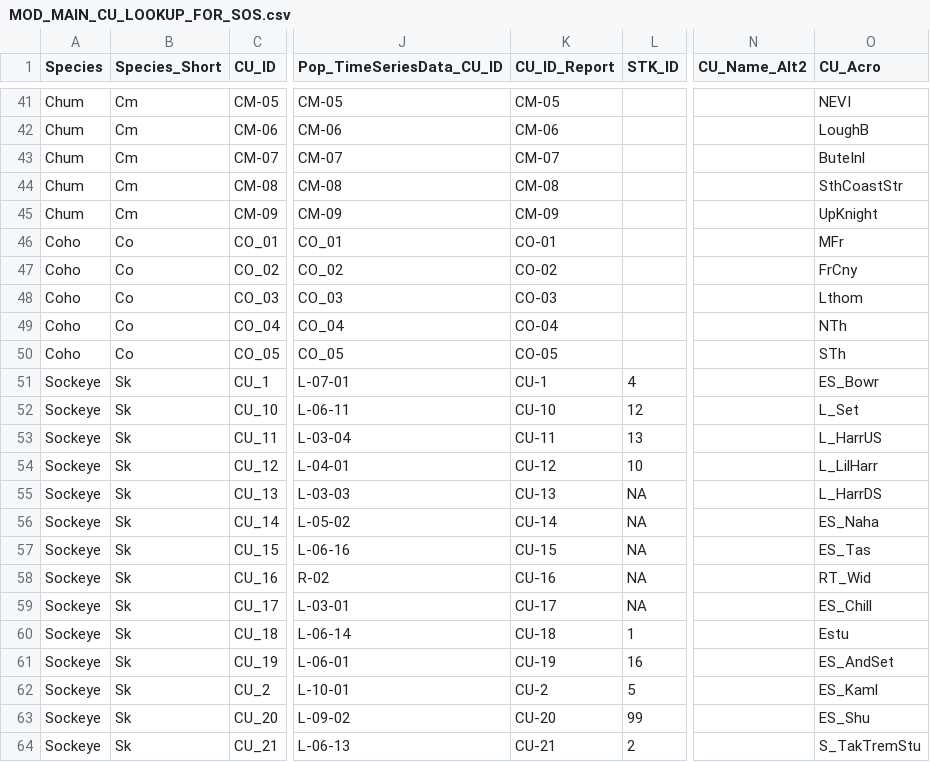
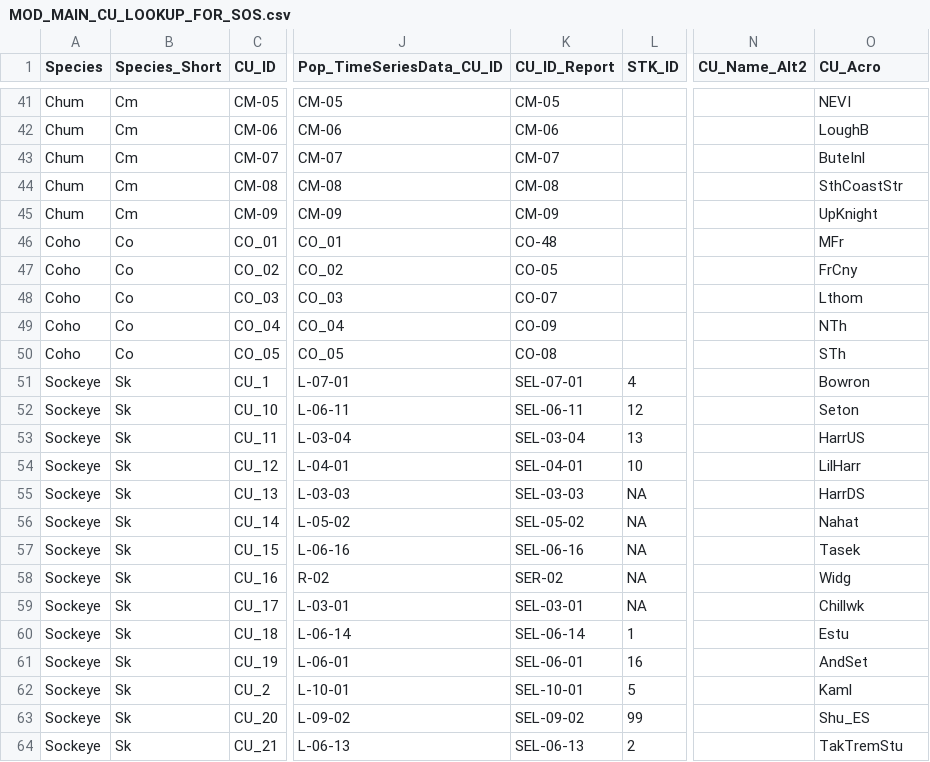
Before and after one commit to SOLV-Code/Scanner-Data-Processing, a CSV file: DATA_LOOKUP_FILES/MOD_MAIN_CU_LOOKUP_FOR_SOS.csv, drawn as a sheet; only a part is shown, gaps mark what is left out; the diff covers the shown part only; the diff names each change by its address in the sheet, - before the commit and + after, or states it on an @@ line.

```diff
--- a/DATA_LOOKUP_FILES/MOD_MAIN_CU_LOOKUP_FOR_SOS.csv
+++ b/DATA_LOOKUP_FILES/MOD_MAIN_CU_LOOKUP_FOR_SOS.csv
-K46 (CU_ID_Report): CO-01
+K46 (CU_ID_Report): CO-48
-K47 (CU_ID_Report): CO-02
+K47 (CU_ID_Report): CO-05
-K48 (CU_ID_Report): CO-03
+K48 (CU_ID_Report): CO-07
-K49 (CU_ID_Report): CO-04
+K49 (CU_ID_Report): CO-09
-K50 (CU_ID_Report): CO-05
+K50 (CU_ID_Report): CO-08
-K51 (CU_ID_Report): CU-1
+K51 (CU_ID_Report): SEL-07-01
-O51 (CU_Acro): ES_Bowr
+O51 (CU_Acro): Bowron
-K52 (CU_ID_Report): CU-10
+K52 (CU_ID_Report): SEL-06-11
-O52 (CU_Acro): L_Set
+O52 (CU_Acro): Seton
-K53 (CU_ID_Report): CU-11
+K53 (CU_ID_Report): SEL-03-04
-O53 (CU_Acro): L_HarrUS
+O53 (CU_Acro): HarrUS
-K54 (CU_ID_Report): CU-12
+K54 (CU_ID_Report): SEL-04-01
-O54 (CU_Acro): L_LilHarr
+O54 (CU_Acro): LilHarr
-K55 (CU_ID_Report): CU-13
+K55 (CU_ID_Report): SEL-03-03
-O55 (CU_Acro): L_HarrDS
+O55 (CU_Acro): HarrDS
-K56 (CU_ID_Report): CU-14
+K56 (CU_ID_Report): SEL-05-02
-O56 (CU_Acro): ES_Naha
+O56 (CU_Acro): Nahat
-K57 (CU_ID_Report): CU-15
+K57 (CU_ID_Report): SEL-06-16
-O57 (CU_Acro): ES_Tas
+O57 (CU_Acro): Tasek
-K58 (CU_ID_Report): CU-16
+K58 (CU_ID_Report): SER-02
-O58 (CU_Acro): RT_Wid
+O58 (CU_Acro): Widg
-K59 (CU_ID_Report): CU-17
+K59 (CU_ID_Report): SEL-03-01
-O59 (CU_Acro): ES_Chill
+O59 (CU_Acro): Chillwk
-K60 (CU_ID_Report): CU-18
+K60 (CU_ID_Report): SEL-06-14
-K61 (CU_ID_Report): CU-19
+K61 (CU_ID_Report): SEL-06-01
-O61 (CU_Acro): ES_AndSet
+O61 (CU_Acro): AndSet
-K62 (CU_ID_Report): CU-2
+K62 (CU_ID_Report): SEL-10-01
-O62 (CU_Acro): ES_Kaml
+O62 (CU_Acro): Kaml
-K63 (CU_ID_Report): CU-20
+K63 (CU_ID_Report): SEL-09-02
-O63 (CU_Acro): ES_Shu
+O63 (CU_Acro): Shu_ES
-K64 (CU_ID_Report): CU-21
+K64 (CU_ID_Report): SEL-06-13
-O64 (CU_Acro): S_TakTremStu
+O64 (CU_Acro): TakTremStu
```
Also changed, not shown: 20 edited cells elsewhere in this file, DATA_LOOKUP_FILES/SMU_TimelinePlot_SpecsforSOPO.csv, DATA_OUT/Retro_Synoptic_Details.csv, 10 other files.
